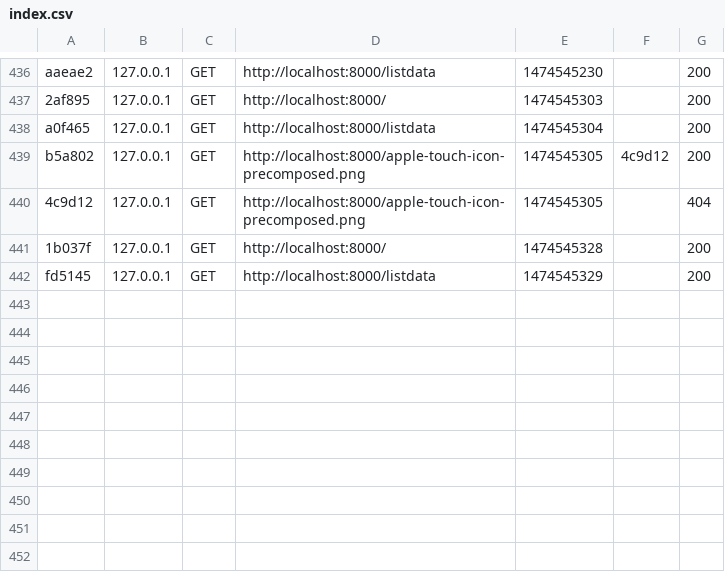
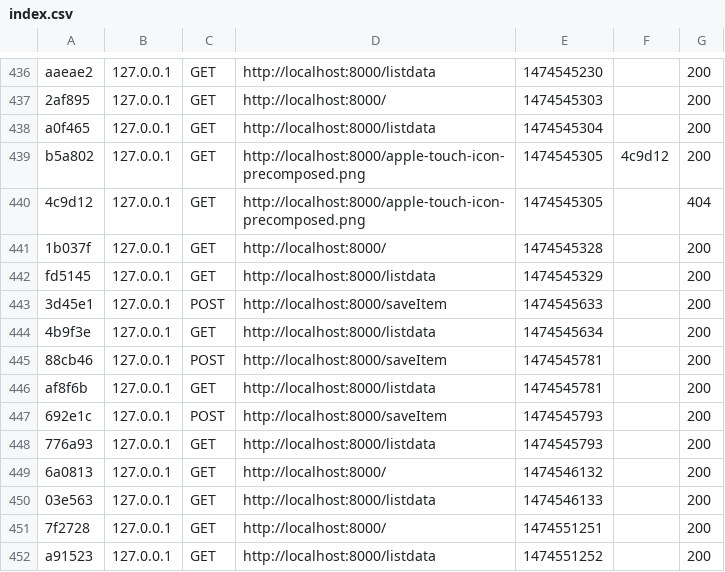
Before and after one commit to wkcVishmal/todo, a CSV file: var/cache/dev/profiler/index.csv, drawn as a sheet; only a part is shown, gaps mark what is left out; the diff names each change by its address in the sheet, - before the commit and + after, or states it on an @@ line.

```diff
--- a/var/cache/dev/profiler/index.csv
+++ b/var/cache/dev/profiler/index.csv
+row 443: 3d45e1 | 127.0.0.1 | POST | http://localhost:8000/saveItem | 1474545633 |  | 200
+row 444: 4b9f3e | 127.0.0.1 | GET | http://localhost:8000/listdata | 1474545634 |  | 200
+row 445: 88cb46 | 127.0.0.1 | POST | http://localhost:8000/saveItem | 1474545781 |  | 200
+row 446: af8f6b | 127.0.0.1 | GET | http://localhost:8000/listdata | 1474545781 |  | 200
+row 447: 692e1c | 127.0.0.1 | POST | http://localhost:8000/saveItem | 1474545793 |  | 200
+row 448: 776a93 | 127.0.0.1 | GET | http://localhost:8000/listdata | 1474545793 |  | 200
+row 449: 6a0813 | 127.0.0.1 | GET | http://localhost:8000/ | 1474546132 |  | 200
+row 450: 03e563 | 127.0.0.1 | GET | http://localhost:8000/listdata | 1474546133 |  | 200
+row 451: 7f2728 | 127.0.0.1 | GET | http://localhost:8000/ | 1474551251 |  | 200
+row 452: a91523 | 127.0.0.1 | GET | http://localhost:8000/listdata | 1474551252 |  | 200
```
Also changed, not shown: 6 other files.
